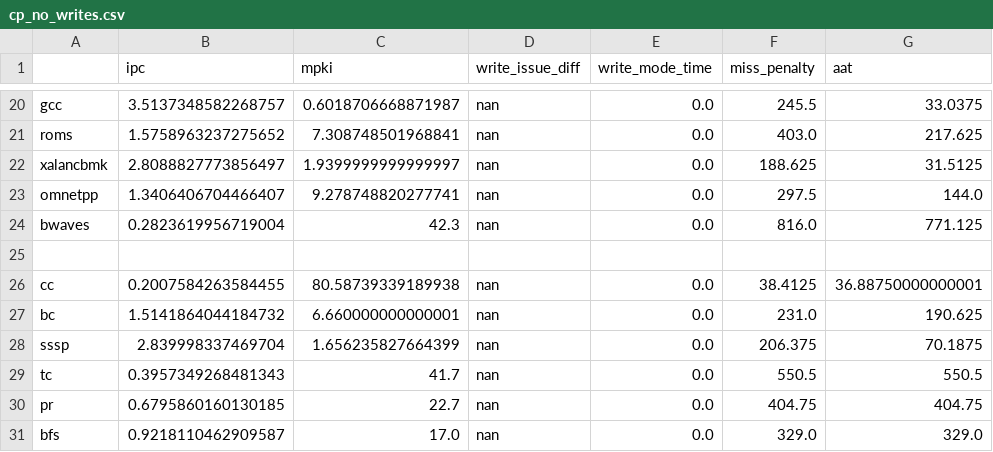
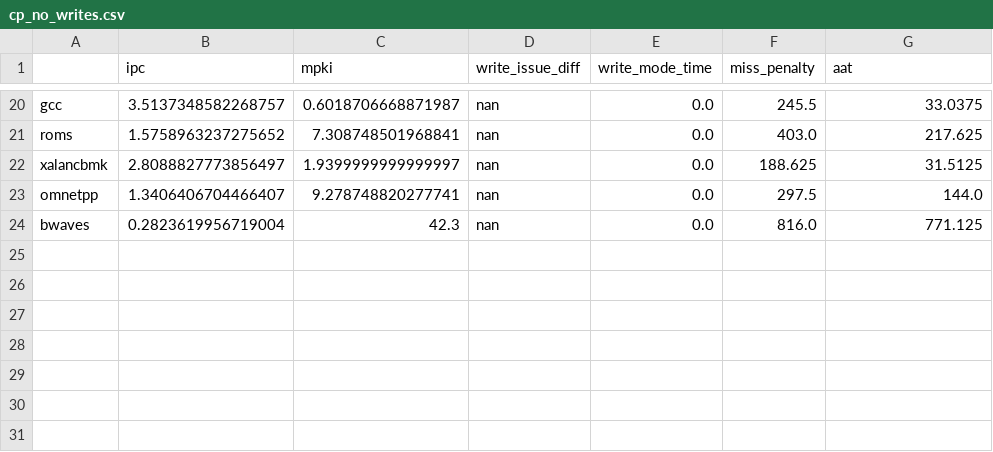
Before and after one commit to suhaskvittal/frost, a CSV file: data/cp_no_writes.csv, drawn as a sheet; only a part is shown, gaps mark what is left out; the diff names each change by its address in the sheet, - before the commit and + after, or states it on an @@ line.

```diff
--- a/data/cp_no_writes.csv
+++ b/data/cp_no_writes.csv
-row 25: (empty)
-row 26: cc | 0.2007584263584455 | 80.58739339189938 | nan | 0.0 | 38.4125 | 36.88750000000001
-row 27: bc | 1.5141864044184732 | 6.660000000000001 | nan | 0.0 | 231.0 | 190.625
-row 28: sssp | 2.839998337469704 | 1.656235827664399 | nan | 0.0 | 206.375 | 70.1875
-row 29: tc | 0.3957349268481343 | 41.7 | nan | 0.0 | 550.5 | 550.5
-row 30: pr | 0.6795860160130185 | 22.7 | nan | 0.0 | 404.75 | 404.75
-row 31: bfs | 0.9218110462909587 | 17.0 | nan | 0.0 | 329.0 | 329.0
```
Also changed, not shown: data/cp_baseline_drrip.csv, data/cp_baseline_srrip.csv, 12 other files.
